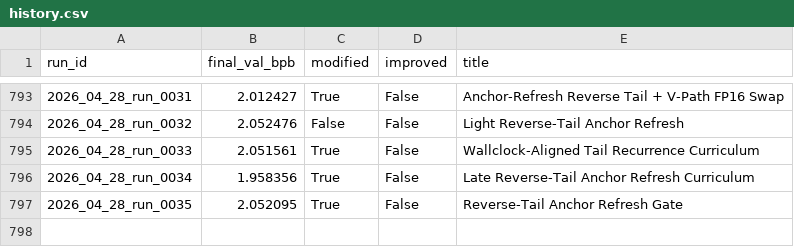
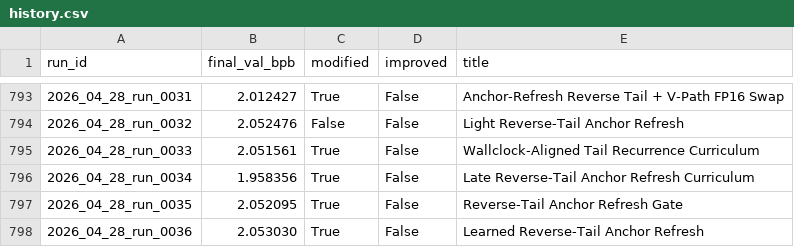
Before and after one commit to frido22/low_vram_institute, a CSV file: output/reports/history.csv, drawn as a sheet; only a part is shown, gaps mark what is left out.

```diff
--- a/output/reports/history.csv
+++ b/output/reports/history.csv
@@ -797 +797,2 @@ run_id,final_val_bpb,modified,improved,title
 2026_04_28_run_0035,2.052095,True,False,Reverse-Tail Anchor Refresh Gate
+2026_04_28_run_0036,2.053030,True,False,Learned Reverse-Tail Anchor Refresh
```
Also changed, not shown: 9 other files.
